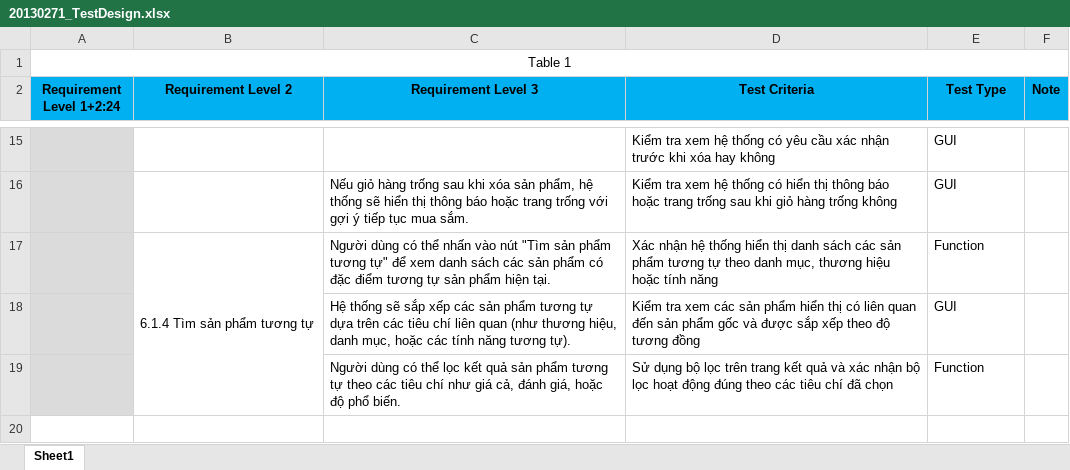
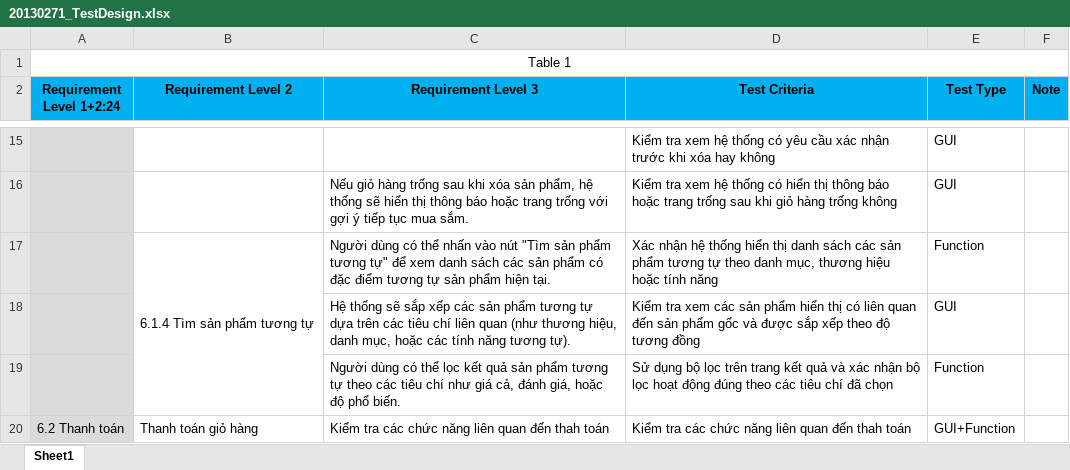
Before and after one commit to TravisHuy/SoftwareTesting_Nhom22_2024, an Excel workbook: Testplan&TestDesign/20130271_TestDesign.xlsx, sheet Sheet1, drawn as a sheet; only a part is shown, gaps mark what is left out; values as stored, in another font and other column widths than the file's, no borders; the diff names each change by its address in the sheet, - before the commit and + after, or states it on an @@ line.

```diff
--- a/Testplan&TestDesign/20130271_TestDesign.xlsx (sheet Sheet1)
+++ b/Testplan&TestDesign/20130271_TestDesign.xlsx (sheet Sheet1)
+row 20: 6.2 Thanh toán | Thanh toán giỏ hàng | Kiểm tra các chức năng liên quan đến thah toán | Kiểm tra các chức năng liên quan đến thah toán | GUI+Function
```
Also changed, not shown: 1 other file.
